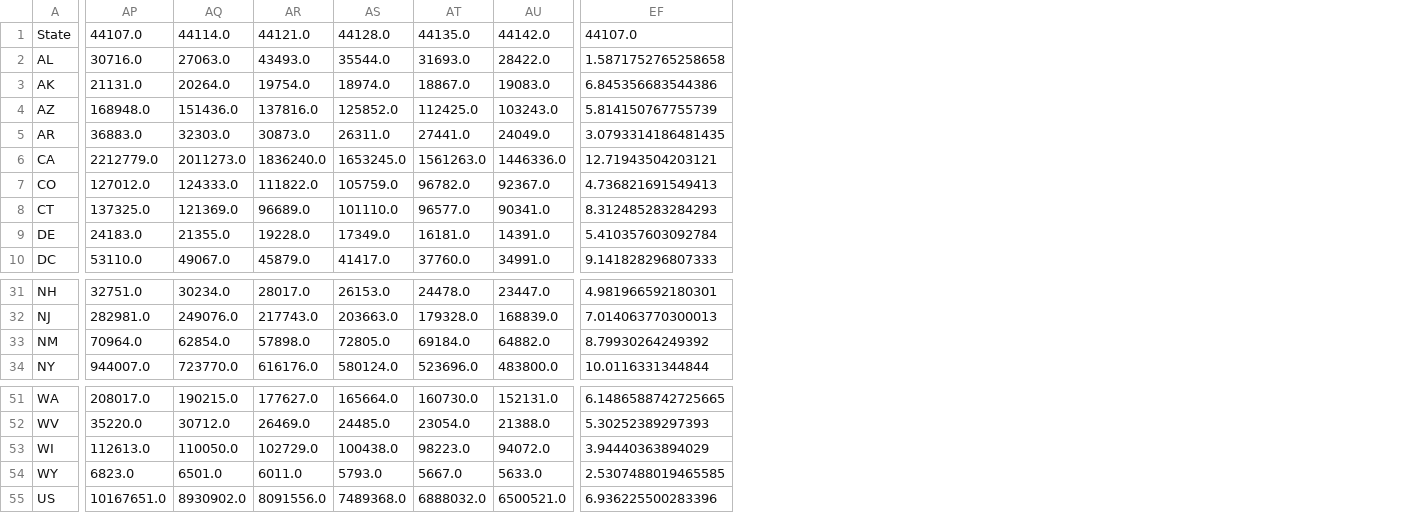
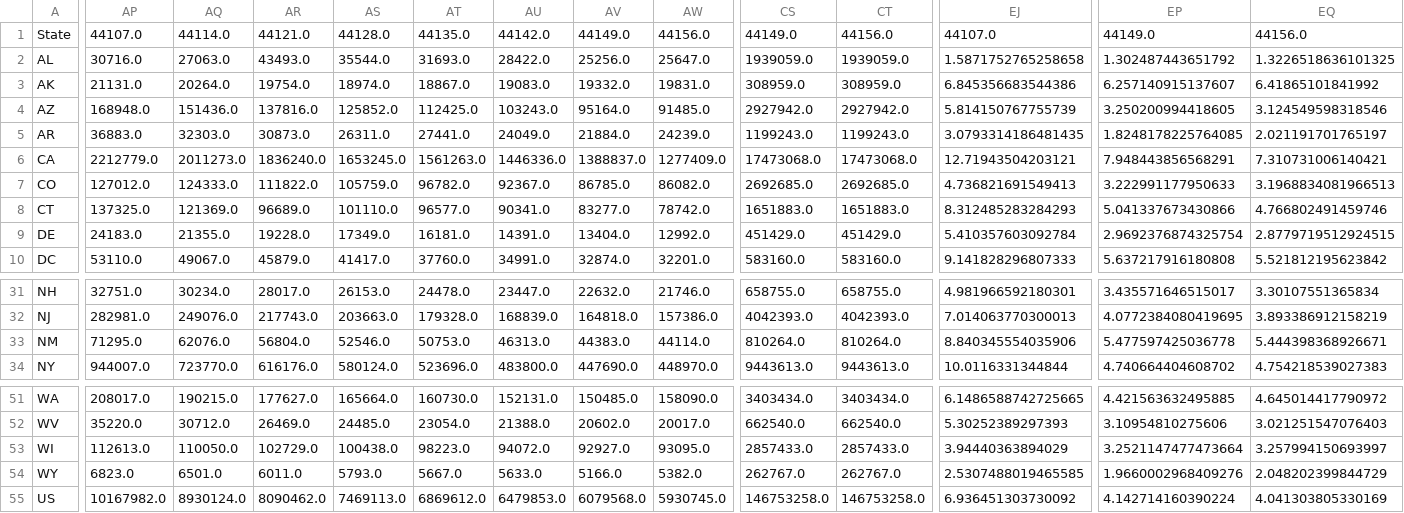
Before and after one commit to UI-Research/ui-claims, a CSV file: data/csv/WeeklyContinuedClaims.csv, drawn as a sheet; only a part is shown, gaps mark what is left out; addresses are those after the commit; the diff covers the shown part only; the diff names each change by its address in the sheet, - before the commit and + after, or states it on an @@ line.

```diff
--- a/data/csv/WeeklyContinuedClaims.csv
+++ b/data/csv/WeeklyContinuedClaims.csv
+column AV, rows 1-10: 44149.0 | 25256.0 | 19332.0 | 95164.0 | 21884.0 | 1388837.0 | 86785.0 | 83277.0 | 13404.0 | 32874.0; rows 31-34: 22632.0 | 164818.0 | 44383.0 | 447690.0; rows 51-55: 150485.0 | 20602.0 | 92927.0 | 5166.0 | 6079568.0
+column AW, rows 1-10: 44156.0 | 25647.0 | 19831.0 | 91485.0 | 24239.0 | 1277409.0 | 86082.0 | 78742.0 | 12992.0 | 32201.0; rows 31-34: 21746.0 | 157386.0 | 44114.0 | 448970.0; rows 51-55: 158090.0 | 20017.0 | 93095.0 | 5382.0 | 5930745.0
+column CS, rows 1-10: 44149.0 | 1939059.0 | 308959.0 | 2927942.0 | 1199243.0 | 17473068.0 | 2692685.0 | 1651883.0 | 451429.0 | 583160.0; rows 31-34: 658755.0 | 4042393.0 | 810264.0 | 9443613.0; rows 51-55: 3403434.0 | 662540.0 | 2857433.0 | 262767.0 | 146753258.0
+column CT, rows 1-10: 44156.0 | 1939059.0 | 308959.0 | 2927942.0 | 1199243.0 | 17473068.0 | 2692685.0 | 1651883.0 | 451429.0 | 583160.0; rows 31-34: 658755.0 | 4042393.0 | 810264.0 | 9443613.0; rows 51-55: 3403434.0 | 662540.0 | 2857433.0 | 262767.0 | 146753258.0
+column EP, rows 1-10: 44149.0 | 1.302487443651792 | 6.257140915137607 | 3.250200994418605 | 1.8248178225764085 | 7.948443856568291 | 3.222991177950633 | 5.041337673430866 | 2.9692376874325754 | 5.637217916180808; rows 31-34: 3.435571646515017 | 4.0772384080419695 | 5.477597425036778 | 4.740664404608702; rows 51-55: 4.421563632495885 | 3.10954810275606 | 3.2521147477473664 | 1.9660002968409276 | 4.142714160390224
+column EQ, rows 1-10: 44156.0 | 1.3226518636101325 | 6.41865101841992 | 3.124549598318546 | 2.021191701765197 | 7.310731006140421 | 3.1968834081966513 | 4.766802491459746 | 2.8779719512924515 | 5.521812195623842; rows 31-34: 3.30107551365834 | 3.893386912158219 | 5.444398368926671 | 4.754218539027383; rows 51-55: 4.645014417790972 | 3.021251547076403 | 3.257994150693997 | 2.048202399844729 | 4.041303805330169
-AP33: 70964.0
+AP33: 71295.0
-AQ33: 62854.0
+AQ33: 62076.0
-AR33: 57898.0
+AR33: 56804.0
-AS33: 72805.0
+AS33: 52546.0
-AT33: 69184.0
+AT33: 50753.0
-AU33: 64882.0
+AU33: 46313.0
-EJ33: 8.79930264249392
+EJ33: 8.840345554035906
-AP55: 10167651.0
+AP55: 10167982.0
-AQ55: 8930902.0
+AQ55: 8930124.0
-AR55: 8091556.0
+AR55: 8090462.0
-AS55: 7489368.0
+AS55: 7469113.0
-AT55: 6888032.0
+AT55: 6869612.0
-AU55: 6500521.0
+AU55: 6479853.0
-EJ55: 6.936225500283396
+EJ55: 6.936451303730092
```
Also changed, not shown: 21 edited cells elsewhere in this file, data/csv/CA.csv, data/csv/FL.csv, 54 other files.
